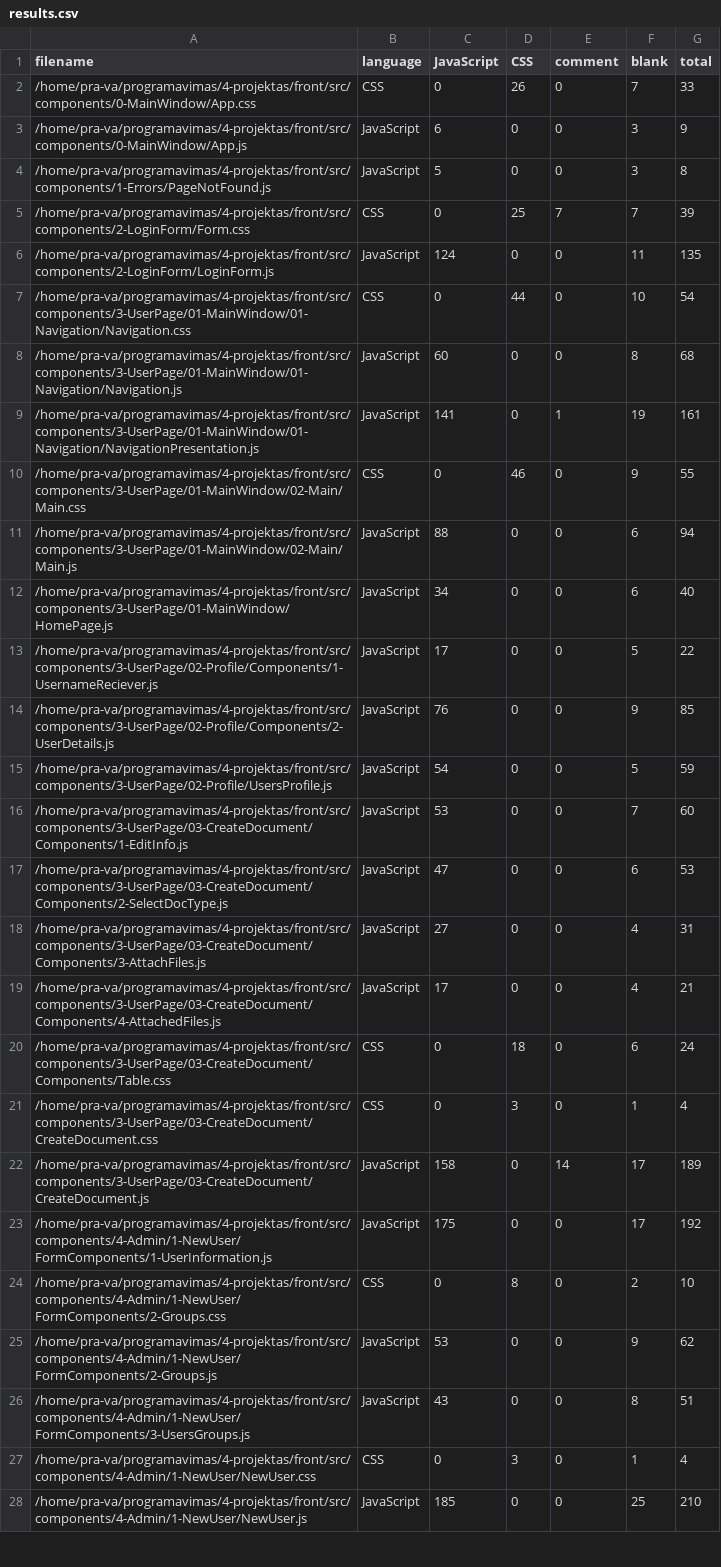
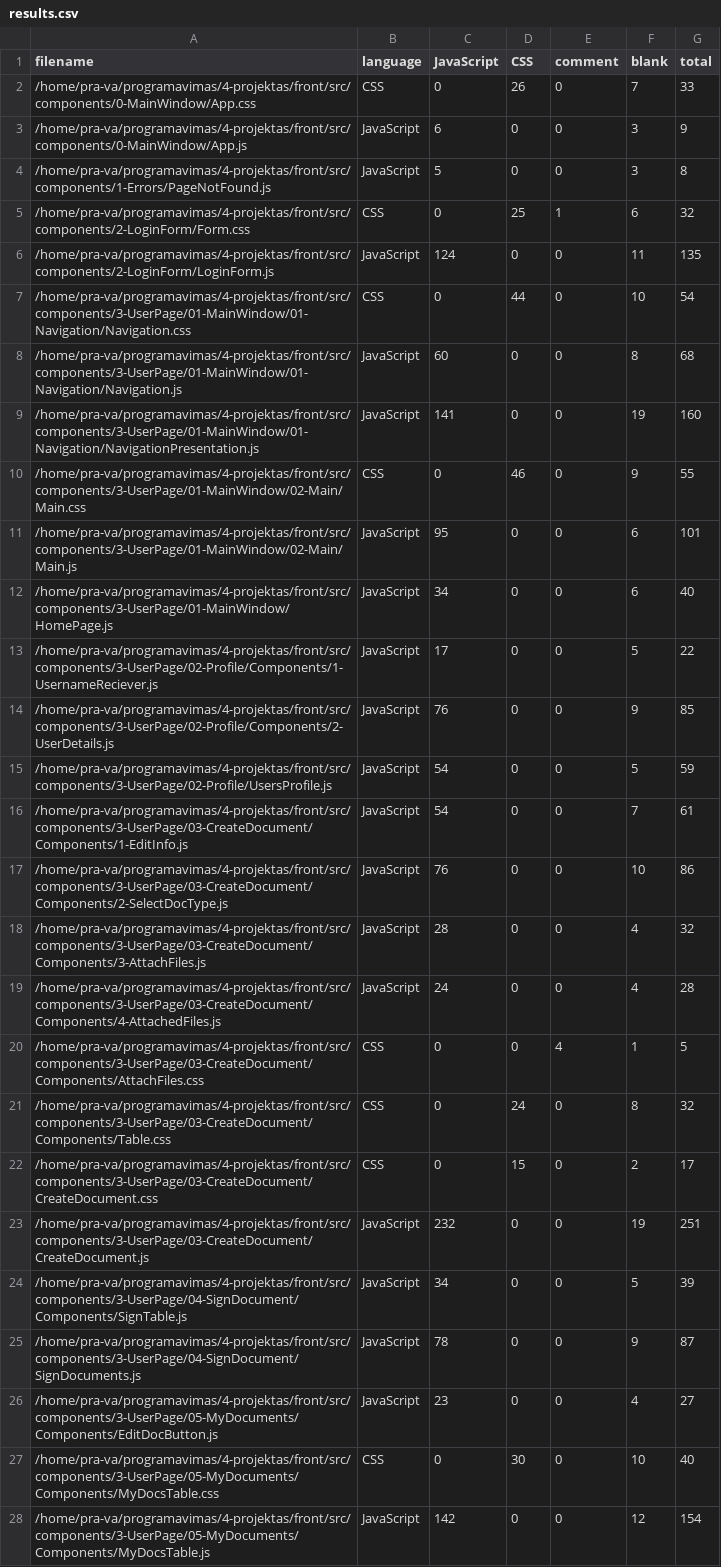
Before and after one commit to pra-va/document-management-system, a CSV file: front/.VSCodeCounter/results.csv, drawn as a sheet; only a part is shown; the shorter side is filled out with more unchanged rows; the diff covers the shown part only.

Commit message:
Started to work on sign documents

```diff
--- a/front/.VSCodeCounter/results.csv
+++ b/front/.VSCodeCounter/results.csv
@@ -4,3 +4,3 @@ filename, language, JavaScript, CSS, comment, blank, total
 /home/pra-va/programavimas/4-projektas/front/src/components/1-Errors/PageNotFound.js, JavaScript, 5, 0, 0, 3, 8
-/home/pra-va/programavimas/4-projektas/front/src/components/2-LoginForm/Form.css, CSS, 0, 25, 7, 7, 39
+/home/pra-va/programavimas/4-projektas/front/src/components/2-LoginForm/Form.css, CSS, 0, 25, 1, 6, 32
 /home/pra-va/programavimas/4-projektas/front/src/components/2-LoginForm/LoginForm.js, JavaScript, 124, 0, 0, 11, 135
@@ -8,5 +8,5 @@ filename, language, JavaScript, CSS, comment, blank, total
 /home/pra-va/programavimas/4-projektas/front/src/components/3-UserPage/01-MainWindow/01-Navigation/Navigation.js, JavaScript, 60, 0, 0, 8, 68
-/home/pra-va/programavimas/4-projektas/front/src/components/3-UserPage/01-MainWindow/01-Navigation/NavigationPresentation.js, JavaScript, 141, 0, 1, 19, 161
+/home/pra-va/programavimas/4-projektas/front/src/components/3-UserPage/01-MainWindow/01-Navigation/NavigationPresentation.js, JavaScript, 141, 0, 0, 19, 160
 /home/pra-va/programavimas/4-projektas/front/src/components/3-UserPage/01-MainWindow/02-Main/Main.css, CSS, 0, 46, 0, 9, 55
-/home/pra-va/programavimas/4-projektas/front/src/components/3-UserPage/01-MainWindow/02-Main/Main.js, JavaScript, 88, 0, 0, 6, 94
+/home/pra-va/programavimas/4-projektas/front/src/components/3-UserPage/01-MainWindow/02-Main/Main.js, JavaScript, 95, 0, 0, 6, 101
 /home/pra-va/programavimas/4-projektas/front/src/components/3-UserPage/01-MainWindow/HomePage.js, JavaScript, 34, 0, 0, 6, 40
@@ -15,8 +15,14 @@ filename, language, JavaScript, CSS, comment, blank, total
 /home/pra-va/programavimas/4-projektas/front/src/components/3-UserPage/02-Profile/UsersProfile.js, JavaScript, 54, 0, 0, 5, 59
-/home/pra-va/programavimas/4-projektas/front/src/components/3-UserPage/03-CreateDocument/Components/1-EditInfo.js, JavaScript, 53, 0, 0, 7, 60
-/home/pra-va/programavimas/4-projektas/front/src/components/3-UserPage/03-CreateDocument/Components/2-SelectDocType.js, JavaScript, 47, 0, 0, 6, 53
-/home/pra-va/programavimas/4-projektas/front/src/components/3-UserPage/03-CreateDocument/Components/3-AttachFiles.js, JavaScript, 27, 0, 0, 4, 31
-/home/pra-va/programavimas/4-projektas/front/src/components/3-UserPage/03-CreateDocument/Components/4-AttachedFiles.js, JavaScript, 17, 0, 0, 4, 21
-/home/pra-va/programavimas/4-projektas/front/src/components/3-UserPage/03-CreateDocument/Components/Table.css, CSS, 0, 18, 0, 6, 24
-/home/pra-va/programavimas/4-projektas/front/src/components/3-UserPage/03-CreateDocument/CreateDocument.css, CSS, 0, 3, 0, 1, 4
-/home/pra-va/programavimas/4-projektas/front/src/components/3-UserPage/03-CreateDocument/CreateDocument.js, JavaScript, 158, 0, 14, 17, 189
+/home/pra-va/programavimas/4-projektas/front/src/components/3-UserPage/03-CreateDocument/Components/1-EditInfo.js, JavaScript, 54, 0, 0, 7, 61
+/home/pra-va/programavimas/4-projektas/front/src/components/3-UserPage/03-CreateDocument/Components/2-SelectDocType.js, JavaScript, 76, 0, 0, 10, 86
+/home/pra-va/programavimas/4-projektas/front/src/components/3-UserPage/03-CreateDocument/Components/3-AttachFiles.js, JavaScript, 28, 0, 0, 4, 32
+/home/pra-va/programavimas/4-projektas/front/src/components/3-UserPage/03-CreateDocument/Components/4-AttachedFiles.js, JavaScript, 24, 0, 0, 4, 28
+/home/pra-va/programavimas/4-projektas/front/src/components/3-UserPage/03-CreateDocument/Components/AttachFiles.css, CSS, 0, 0, 4, 1, 5
+/home/pra-va/programavimas/4-projektas/front/src/components/3-UserPage/03-CreateDocument/Components/Table.css, CSS, 0, 24, 0, 8, 32
+/home/pra-va/programavimas/4-projektas/front/src/components/3-UserPage/03-CreateDocument/CreateDocument.css, CSS, 0, 15, 0, 2, 17
+/home/pra-va/programavimas/4-projektas/front/src/components/3-UserPage/03-CreateDocument/CreateDocument.js, JavaScript, 232, 0, 0, 19, 251
+/home/pra-va/programavimas/4-projektas/front/src/components/3-UserPage/04-SignDocument/Components/SignTable.js, JavaScript, 34, 0, 0, 5, 39
+/home/pra-va/programavimas/4-projektas/front/src/components/3-UserPage/04-SignDocument/SignDocuments.js, JavaScript, 78, 0, 0, 9, 87
+/home/pra-va/programavimas/4-projektas/front/src/components/3-UserPage/05-MyDocuments/Components/EditDocButton.js, JavaScript, 23, 0, 0, 4, 27
+/home/pra-va/programavimas/4-projektas/front/src/components/3-UserPage/05-MyDocuments/Components/MyDocsTable.css, CSS, 0, 30, 0, 10, 40
+/home/pra-va/programavimas/4-projektas/front/src/components/3-UserPage/05-MyDocuments/Components/MyDocsTable.js, JavaScript, 142, 0, 0, 12, 154
```
Also changed, not shown: 13 added rows and 16 edited cells elsewhere in this file, 15 other files.
